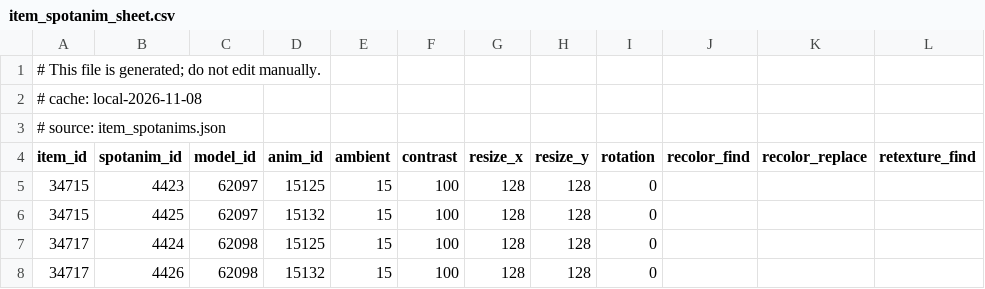
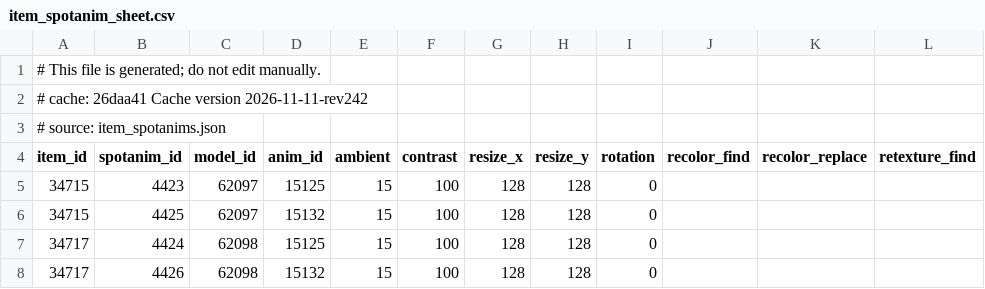
Before and after one commit to jhughes/glamourer_data, a CSV file: v1/item_spotanim_sheet.csv, drawn as a sheet; only a part is shown; the diff names each change by its address in the sheet, - before the commit and + after, or states it on an @@ line.

```diff
--- a/v1/item_spotanim_sheet.csv
+++ b/v1/item_spotanim_sheet.csv
-A2 (item_id): # cache: local-2026-11-08
+A2 (item_id): # cache: 26daa41 Cache version 2026-11-11-rev242
```
Also changed, not shown: v1/item_dedupe_sheet.csv, v1/item_equip_sheet.csv, 5 other files.
